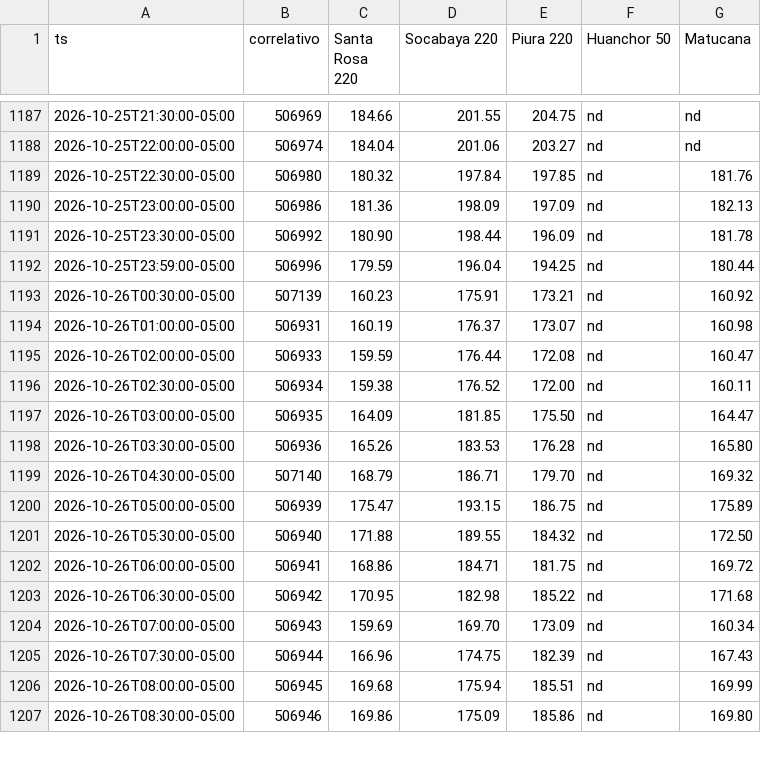
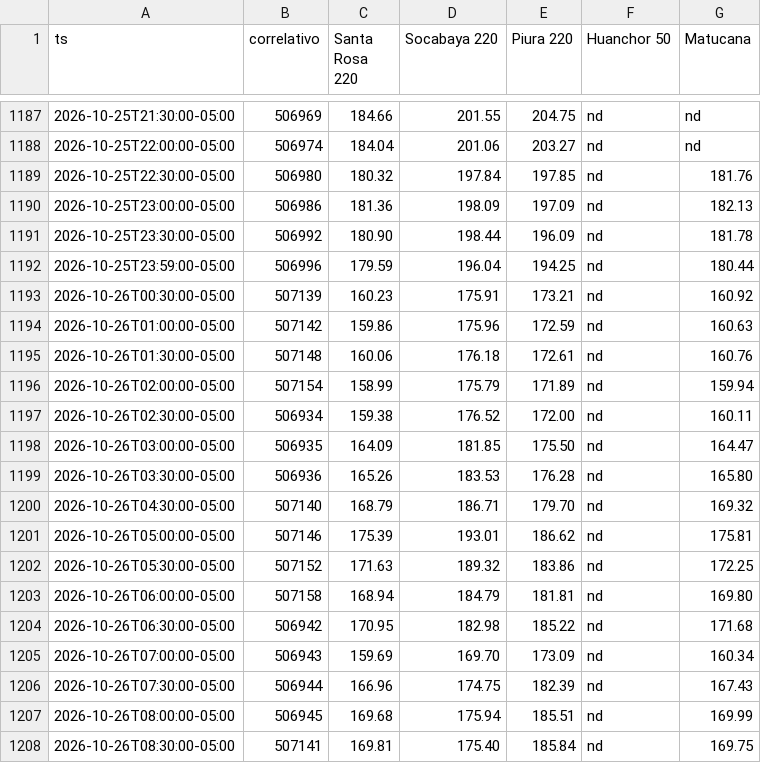
Before and after one commit to giordano1805-lab/Cmg-Rosa, a CSV file: data/cmg.csv, drawn as a sheet; only a part is shown, gaps mark what is left out; the diff covers the shown part only.

```diff
--- a/data/cmg.csv
+++ b/data/cmg.csv
@@ -1193,4 +1193,5 @@ ts,correlativo,Santa Rosa 220,Socabaya 220,Piura 220,Huanchor 50,Matucana
 2026-10-26T00:30:00-05:00,507139,160.23,175.91,173.21,nd,160.92
-2026-10-26T01:00:00-05:00,506931,160.19,176.37,173.07,nd,160.98
-2026-10-26T02:00:00-05:00,506933,159.59,176.44,172.08,nd,160.47
+2026-10-26T01:00:00-05:00,507142,159.86,175.96,172.59,nd,160.63
+2026-10-26T01:30:00-05:00,507148,160.06,176.18,172.61,nd,160.76
+2026-10-26T02:00:00-05:00,507154,158.99,175.79,171.89,nd,159.94
 2026-10-26T02:30:00-05:00,506934,159.38,176.52,172.00,nd,160.11
@@ -1199,5 +1200,5 @@ ts,correlativo,Santa Rosa 220,Socabaya 220,Piura 220,Huanchor 50,Matucana
 2026-10-26T04:30:00-05:00,507140,168.79,186.71,179.70,nd,169.32
-2026-10-26T05:00:00-05:00,506939,175.47,193.15,186.75,nd,175.89
-2026-10-26T05:30:00-05:00,506940,171.88,189.55,184.32,nd,172.50
-2026-10-26T06:00:00-05:00,506941,168.86,184.71,181.75,nd,169.72
+2026-10-26T05:00:00-05:00,507146,175.39,193.01,186.62,nd,175.81
+2026-10-26T05:30:00-05:00,507152,171.63,189.32,183.86,nd,172.25
+2026-10-26T06:00:00-05:00,507158,168.94,184.79,181.81,nd,169.80
 2026-10-26T06:30:00-05:00,506942,170.95,182.98,185.22,nd,171.68
@@ -1206,2 +1207,2 @@ ts,correlativo,Santa Rosa 220,Socabaya 220,Piura 220,Huanchor 50,Matucana
 2026-10-26T08:00:00-05:00,506945,169.68,175.94,185.51,nd,169.99
-2026-10-26T08:30:00-05:00,506946,169.86,175.09,185.86,nd,169.80
+2026-10-26T08:30:00-05:00,507141,169.81,175.40,185.84,nd,169.75
```
Also changed, not shown: 2 added rows and 50 edited cells elsewhere in this file, 1 other file.
